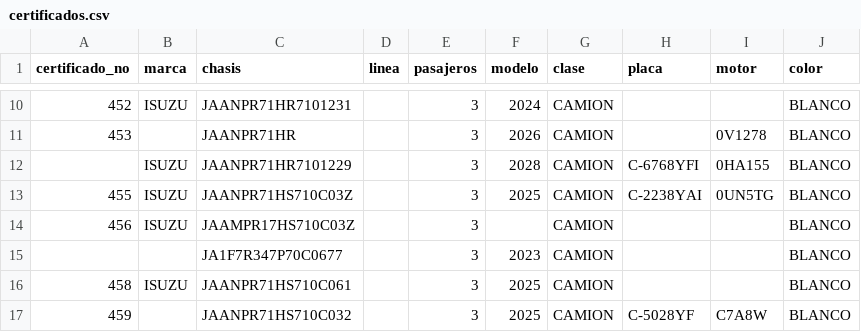
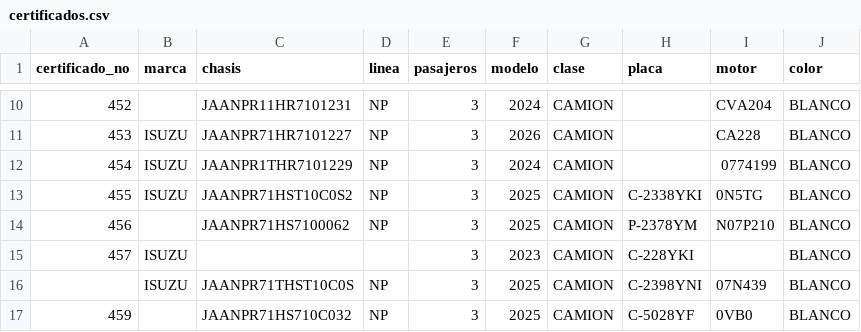
Before and after one commit to Xafo/ExtractorPDFaExcel, a CSV file: certificados.csv, drawn as a sheet; only a part is shown, gaps mark what is left out; the diff covers the shown part only.

```diff
--- a/certificados.csv
+++ b/certificados.csv
@@ -10,8 +10,8 @@
-452,ISUZU,JAANPR71HR7101231,,3,2024,CAMION,,,BLANCO
-453,,JAANPR71HR,,3,2026,CAMION,,0V1278,BLANCO
-,ISUZU,JAANPR71HR7101229,,3,2028,CAMION,C-6768YFI,0HA155,BLANCO
-455,ISUZU,JAANPR71HS710C03Z,,3,2025,CAMION,C-2238YAI,0UN5TG,BLANCO
-456,ISUZU,JAAMPR17HS710C03Z,,3,,CAMION,,,BLANCO
-,,JA1F7R347P70C0677,,3,2023,CAMION,,,BLANCO
-458,ISUZU,JAANPR71HS710C061,,3,2025,CAMION,,,BLANCO
-459,,JAANPR71HS710C032,,3,2025,CAMION,C-5028YF,C7A8W,BLANCO
+452,,JAANPR11HR7101231,NP,3,2024,CAMION,,CVA204,BLANCO
+453,ISUZU,JAANPR71HR7101227,NP,3,2026,CAMION,,CA228,BLANCO
+454,ISUZU,JAANPR1THR7101229,NP,3,2024,CAMION,,0774199,BLANCO
+455,ISUZU,JAANPR71HST10C0S2,NP,3,2025,CAMION,C-2338YKI,0N5TG,BLANCO
+456,,JAANPR71HS7100062,NP,3,2025,CAMION,P-2378YM,N07P210,BLANCO
+457,ISUZU,,,3,2023,CAMION,C-228YKI,,BLANCO
+,ISUZU,JAANPR71THST10C0S,NP,3,2025,CAMION,C-2398YNI,07N439,BLANCO
+459,,JAANPR71HS710C032,NP,3,2025,CAMION,C-5028YF,0VB0,BLANCO
```
Also changed, not shown: 1 added row, 1 removed row and 53 edited cells elsewhere in this file, 1 other file.
